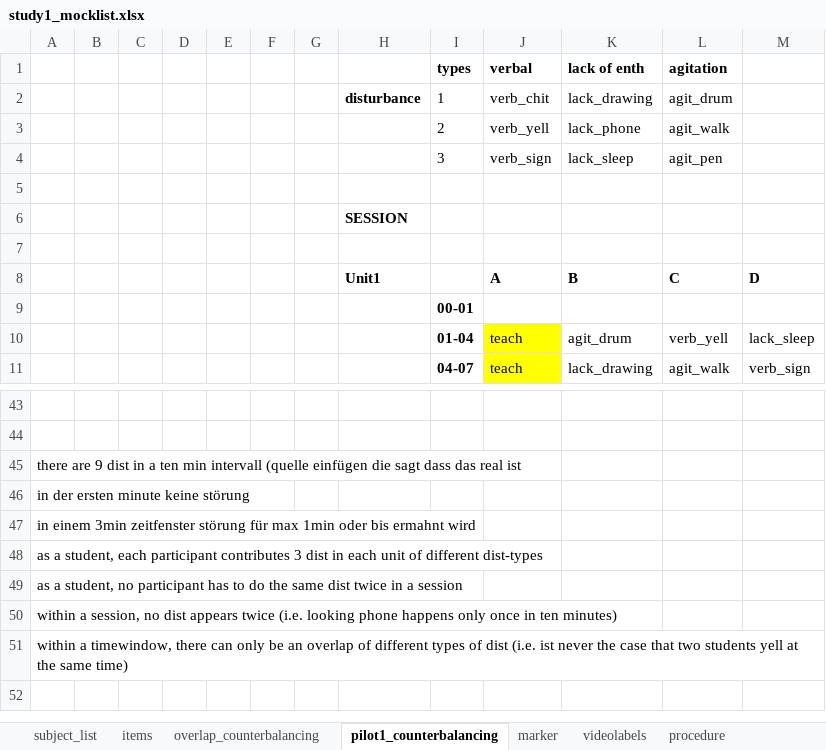
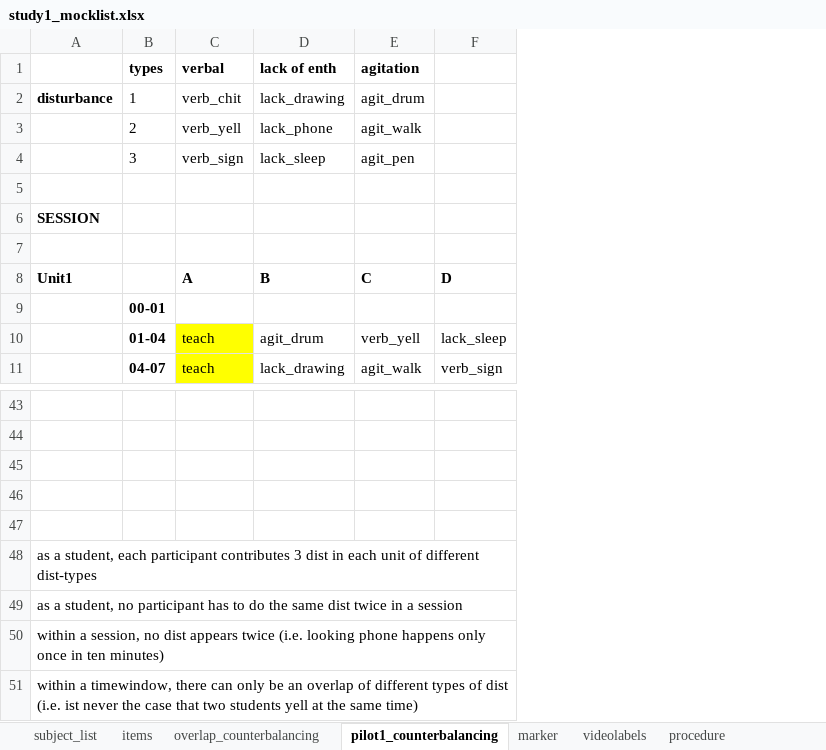
Before and after one commit to ginaamri/Mandy-PhD, an Excel workbook: studies/labor study_A/study1_mocklist.xlsx, sheet pilot1_counterbalancing, drawn as a sheet; only a part is shown, gaps mark what is left out; values as stored, in another font and other column widths than the file's, no borders; removed rows and columns are numbered as before the commit, all else as after; the diff names each change by its address in the sheet, - before the commit and + after, or states it on an @@ line.

```diff
--- a/studies/labor study_A/study1_mocklist.xlsx (sheet pilot1_counterbalancing)
+++ b/studies/labor study_A/study1_mocklist.xlsx (sheet pilot1_counterbalancing)
-column A, rows 45-51: there are 9 dist in a ten min intervall (quelle einfügen die sagt dass das real ist | in der ersten minute keine störung | in einem 3min zeitfenster störung für max 1min oder bis ermahnt wird | as a student, each participant contributes 3 dist in each unit of different dist-types | as a student, no participant has to do the same dist twice in a session | within a session, no dist appears twice (i.e. looking phone happens only once in ten minutes) | within a timewindow, there can only be an overlap of different types of dist (i.e. ist never the case that two students yell at the same time)
-column B, empty
-column C, empty
-column D, empty
-column E, empty
-column F, empty
-column G, empty
-A48: (empty)
+A48: as a student, each participant contributes 3 dist in each unit of different dist-types
-A49: (empty)
+A49: as a student, no participant has to do the same dist twice in a session
-A50: (empty)
+A50: within a session, no dist appears twice (i.e. looking phone happens only once in ten minutes)
-A51: (empty)
+A51: within a timewindow, there can only be an overlap of different types of dist (i.e. ist never the case that two students yell at the same time)
```
Also changed, not shown: sheet overlap_counterbalancing, sheet procedure, todo.xlsx, 6 other files.
